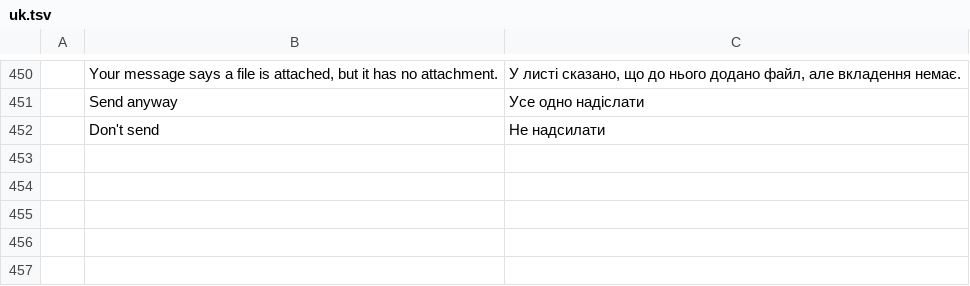
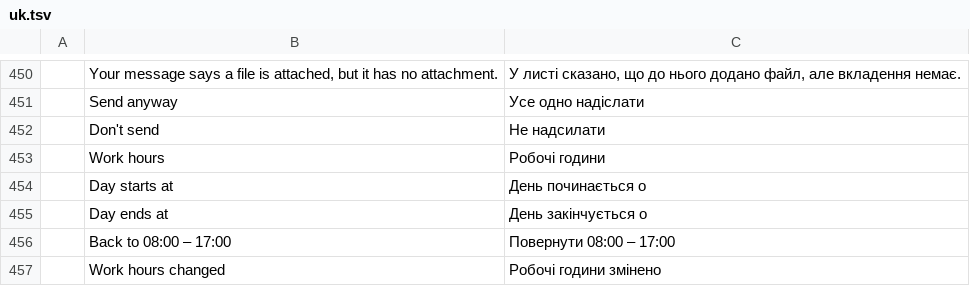
Before and after one commit to StDenis1980/ibercorreo, a TSV file: crates/ui-egui/src/i18n/uk.tsv, drawn as a sheet; only a part is shown, gaps mark what is left out; the diff names each change by its address in the sheet, - before the commit and + after, or states it on an @@ line.

```diff
--- a/crates/ui-egui/src/i18n/uk.tsv
+++ b/crates/ui-egui/src/i18n/uk.tsv
+row 453:  | Work hours | Робочі години
+row 454:  | Day starts at | День починається о
+row 455:  | Day ends at | День закінчується о
+row 456:  | Back to 08:00 – 17:00 | Повернути 08:00 – 17:00
+row 457:  | Work hours changed | Робочі години змінено
```
Also changed, not shown: crates/ui-egui/src/i18n/es.tsv, crates/ui-egui/src/i18n/eu.tsv, 17 other files.
